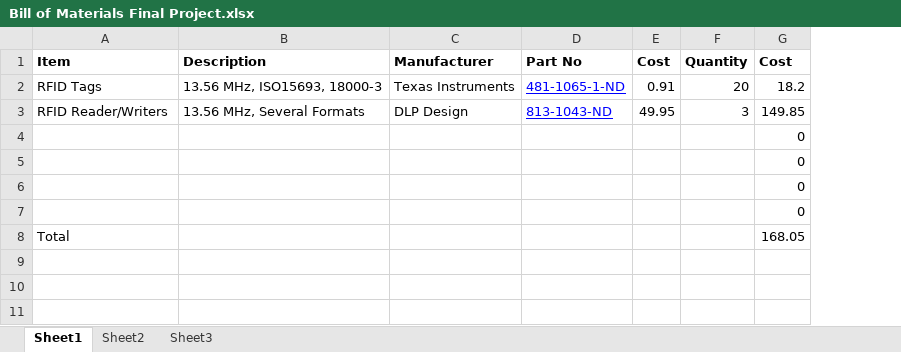
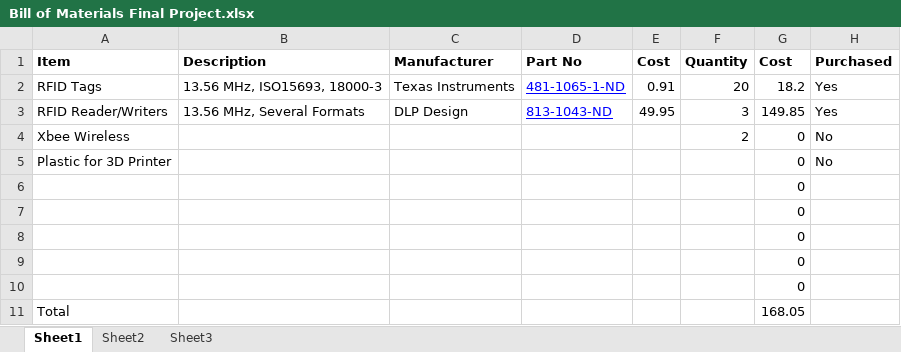
Before and after one commit to horsetailfiddlehead/ee478, an Excel workbook: Bill of Materials Final Project.xlsx, sheet Sheet1, drawn as a sheet; values as stored, in another font and other column widths than the file's, no borders; addresses are those after the commit; the diff names each change by its address in the sheet, - before the commit and + after, or states it on an @@ line.

```diff
--- a/Bill of Materials Final Project.xlsx (sheet Sheet1)
+++ b/Bill of Materials Final Project.xlsx (sheet Sheet1)
+column H (Purchased), rows 2-3: Yes | Yes
+row 4: Xbee Wireless |  |  |  |  | 2 | 0 | No
+row 5: Plastic for 3D Printer |  |  |  |  |  | 0 | No
+row 6:  |  |  |  |  |  | 0
```
Also changed, not shown: formulas that keep their value, 2 other files.
